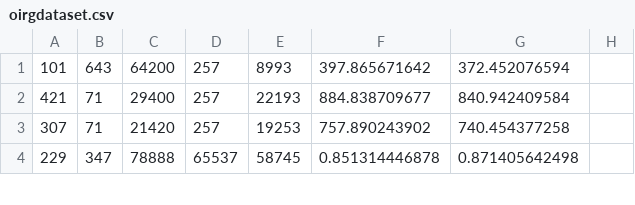
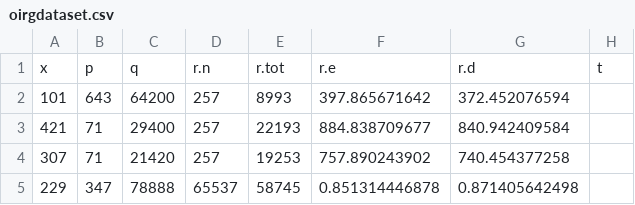
Before and after one commit to chithrasasidharan/MTechInternship, a CSV file: oirgdataset.csv, drawn as a sheet; only a part is shown; the diff names each change by its address in the sheet, - before the commit and + after, or states it on an @@ line.

Commit message:
csv

```diff
--- a/oirgdataset.csv
+++ b/oirgdataset.csv
+row 1: x | p | q | r.n | r.tot | r.e | r.d | t
```
